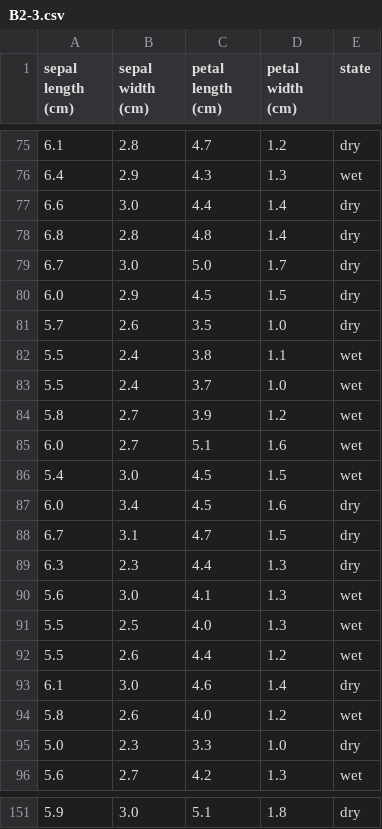
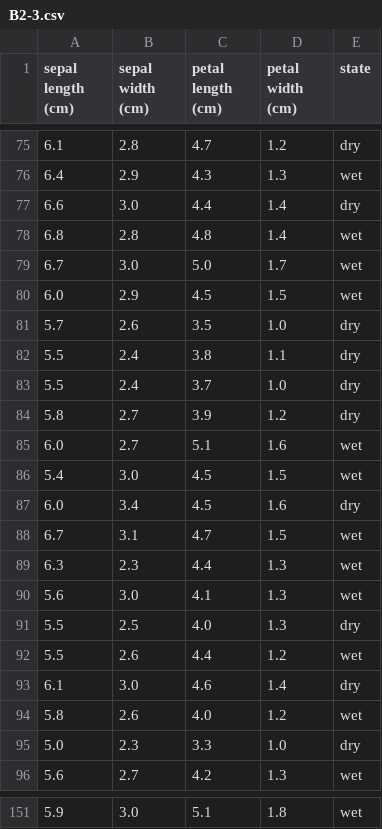
Before and after one commit to GPul88/Datacademy, a CSV file: Modules/M4_ML/answers/B2-3.csv, drawn as a sheet; only a part is shown, gaps mark what is left out; the diff covers the shown part only.

```diff
--- a/Modules/M4_ML/answers/B2-3.csv
+++ b/Modules/M4_ML/answers/B2-3.csv
@@ -77,9 +77,9 @@ sepal length (cm);sepal width (cm);petal length (cm);petal width (cm);state
 6.6;3.0;4.4;1.4;dry
-6.8;2.8;4.8;1.4;dry
-6.7;3.0;5.0;1.7;dry
-6.0;2.9;4.5;1.5;dry
+6.8;2.8;4.8;1.4;wet
+6.7;3.0;5.0;1.7;wet
+6.0;2.9;4.5;1.5;wet
 5.7;2.6;3.5;1.0;dry
-5.5;2.4;3.8;1.1;wet
-5.5;2.4;3.7;1.0;wet
-5.8;2.7;3.9;1.2;wet
+5.5;2.4;3.8;1.1;dry
+5.5;2.4;3.7;1.0;dry
+5.8;2.7;3.9;1.2;dry
 6.0;2.7;5.1;1.6;wet
@@ -87,6 +87,6 @@ sepal length (cm);sepal width (cm);petal length (cm);petal width (cm);state
 6.0;3.4;4.5;1.6;dry
-6.7;3.1;4.7;1.5;dry
-6.3;2.3;4.4;1.3;dry
+6.7;3.1;4.7;1.5;wet
+6.3;2.3;4.4;1.3;wet
 5.6;3.0;4.1;1.3;wet
-5.5;2.5;4.0;1.3;wet
+5.5;2.5;4.0;1.3;dry
 5.5;2.6;4.4;1.2;wet
@@ -151 +151 @@ sepal length (cm);sepal width (cm);petal length (cm);petal width (cm);state
-5.9;3.0;5.1;1.8;dry
+5.9;3.0;5.1;1.8;wet
```
Also changed, not shown: 74 edited cells elsewhere in this file, Modules/M4_ML/answers/B4-1.csv, Modules/M4_ML/answers/C1.csv, 10 other files.
